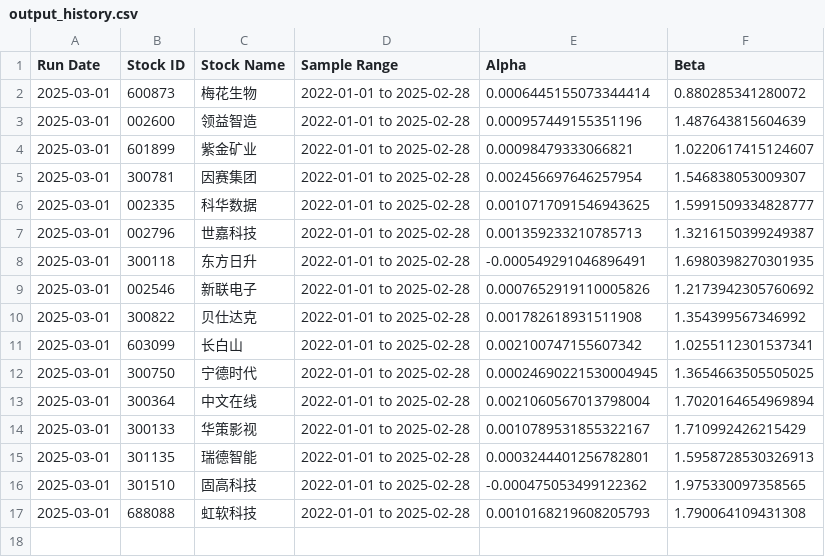
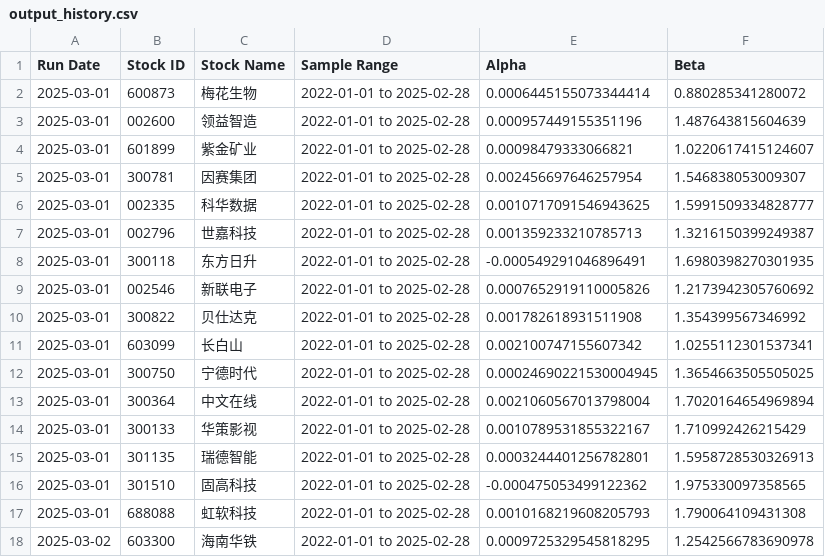
Before and after one commit to wsxrfv9090/Machine-Learning-Project-related, a CSV file: Dissertation Project 1/Output/Output CSV/output_history.csv, drawn as a sheet.

```diff
--- a/Dissertation Project 1/Output/Output CSV/output_history.csv
+++ b/Dissertation Project 1/Output/Output CSV/output_history.csv
@@ -17 +17,2 @@ Run Date,Stock ID,Stock Name,Sample Range,Alpha,Beta
 2025-03-01,688088,虹软科技,2022-01-01 to 2025-02-28,0.0010168219608205793,1.790064109431308
+2025-03-02,603300,海南华铁,2022-01-01 to 2025-02-28,0.0009725329545818295,1.2542566783690978
```
Also changed, not shown: 11 other files.
